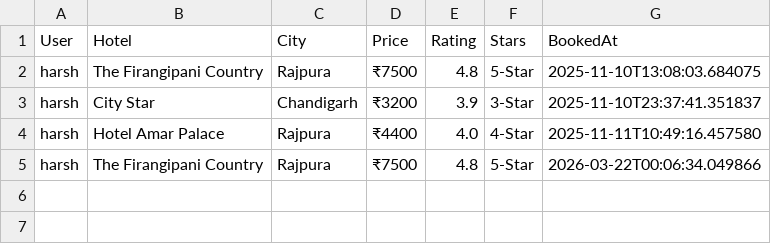
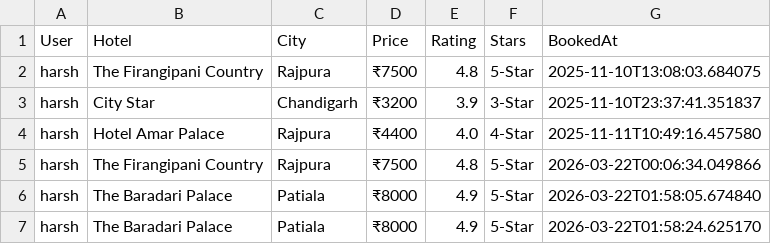
Before and after one commit to harshpreetkaur1012-web/Smart-Hotel-Booking-And-Recommendation-System, a CSV file: bookings.csv, drawn as a sheet.

```diff
--- a/bookings.csv
+++ b/bookings.csv
@@ -5 +5,3 @@ harsh,Hotel Amar Palace,Rajpura,₹4400,4.0,4-Star,2025-11-11T10:49:16.457580
 harsh,The Firangipani Country,Rajpura,₹7500,4.8,5-Star,2026-03-22T00:06:34.049866
+harsh,The Baradari Palace,Patiala,₹8000,4.9,5-Star,2026-03-22T01:58:05.674840
+harsh,The Baradari Palace,Patiala,₹8000,4.9,5-Star,2026-03-22T01:58:24.625170
```
Also changed, not shown: 6 other files.
